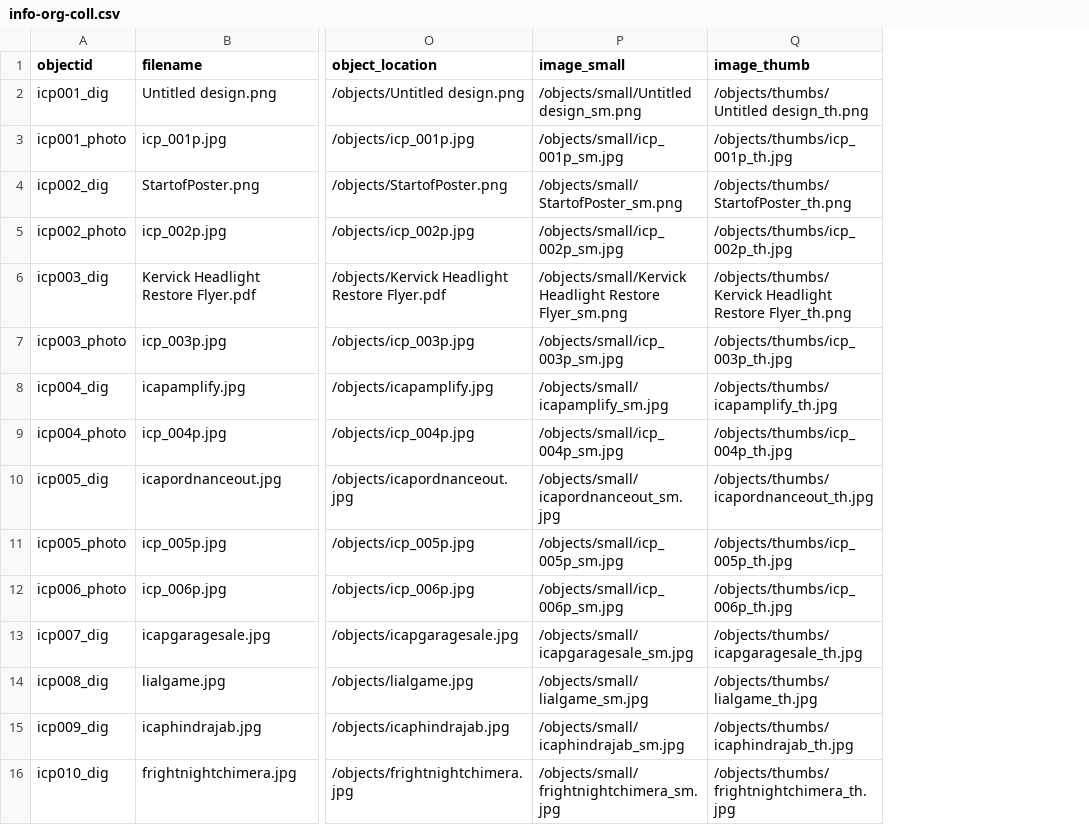
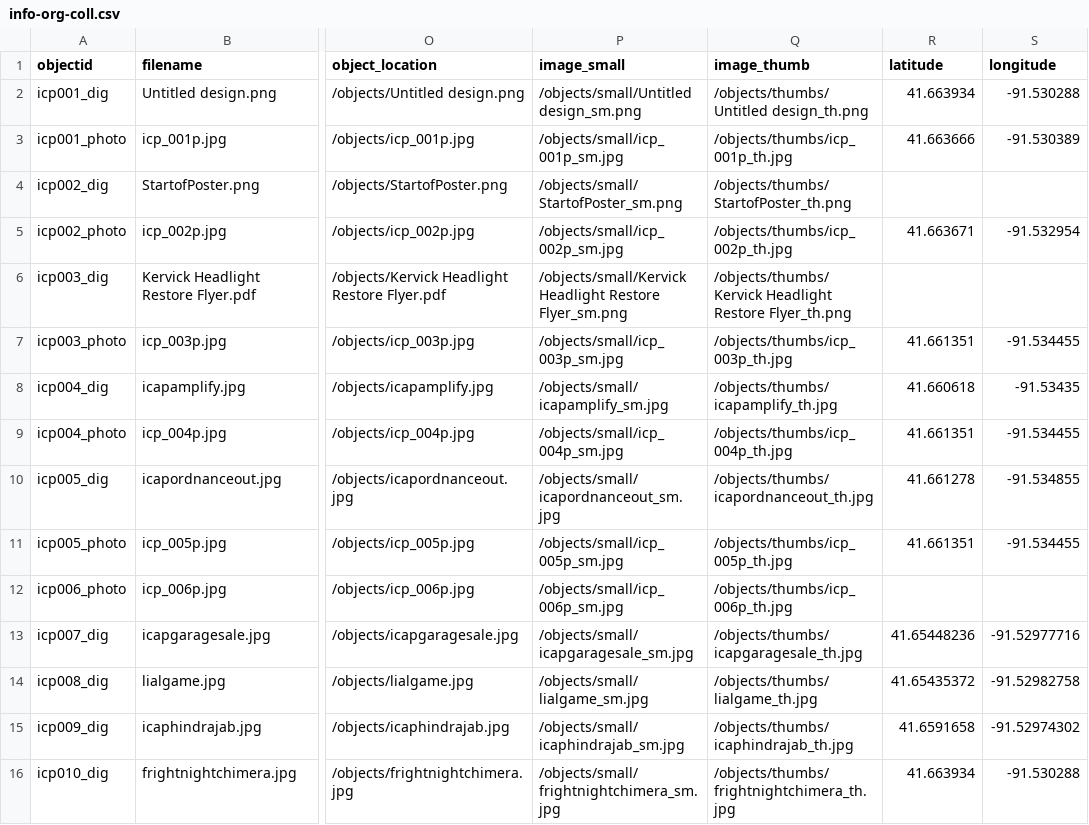
Before and after one commit to purpleterrier927-spec/posters-of-iowa-city-attempt-2, a CSV file: _data/info-org-coll.csv, drawn as a sheet; only a part is shown, gaps mark what is left out; the diff names each change by its address in the sheet, - before the commit and + after, or states it on an @@ line.

```diff
--- a/_data/info-org-coll.csv
+++ b/_data/info-org-coll.csv
+column R (latitude), rows 2-16: 41.663934 | 41.663666 |  | 41.663671 |  | 41.661351 | 41.660618 | 41.661351 | 41.661278 | 41.661351 |  | 41.65448236 | 41.65435372 | 41.6591658 | 41.663934
+column S (longitude), rows 2-16: -91.530288 | -91.530389 |  | -91.532954 |  | -91.534455 | -91.53435 | -91.534455 | -91.534855 | -91.534455 |  | -91.52977716 | -91.52982758 | -91.52974302 | -91.530288
```
Also changed, not shown: _data/config-metadata.csv, 8 other files.
